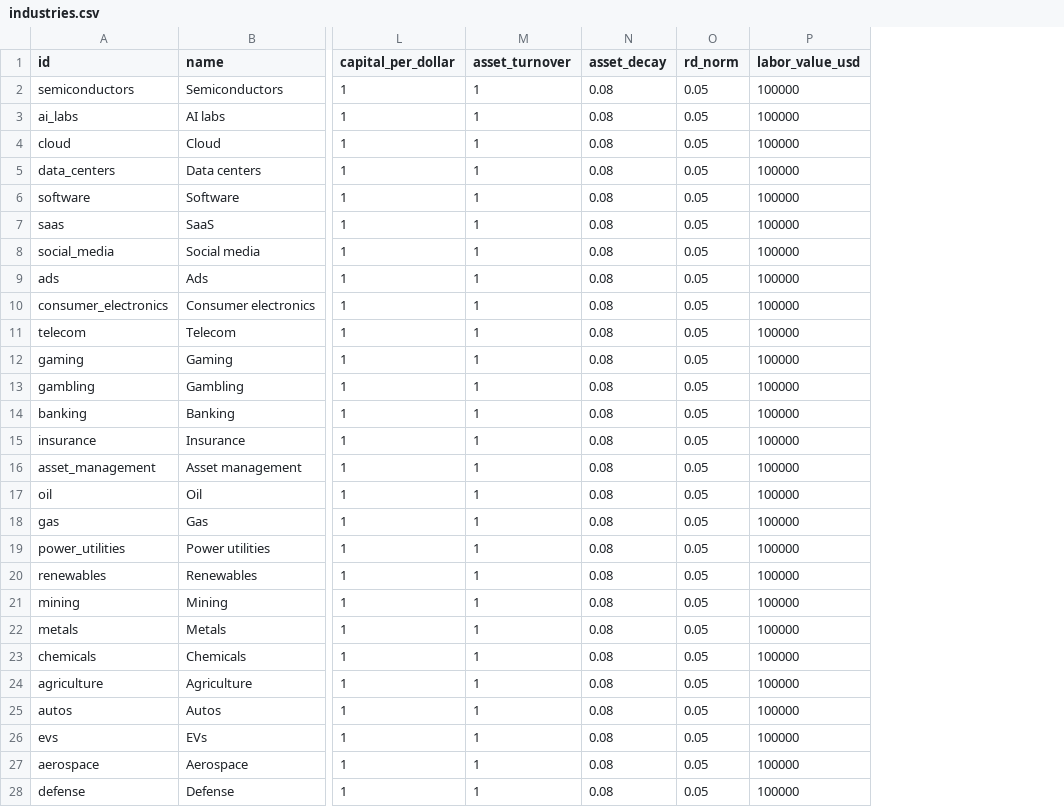
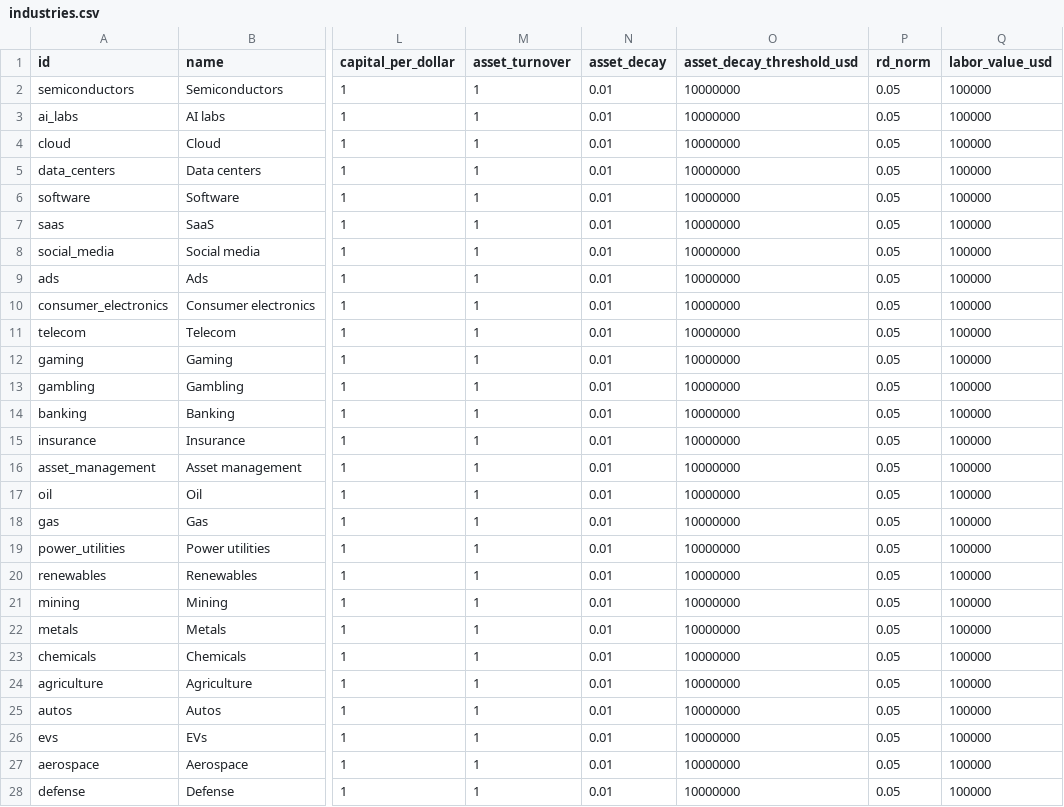
Before and after one commit to logan-czar/TechnoCapital20FF, a CSV file: docs/design/data/industries.csv, drawn as a sheet; only a part is shown, gaps mark what is left out; the diff covers the shown part only; the diff names each change by its address in the sheet, - before the commit and + after, or states it on an @@ line.

```diff
--- a/docs/design/data/industries.csv
+++ b/docs/design/data/industries.csv
+column O (asset_decay_threshold_usd), rows 2-28: all 10000000
-N2:N28 (asset_decay): 0.08
+N2:N28 (asset_decay): 0.01
```
Also changed, not shown: 15 edited cells elsewhere in this file, 6 other files.
